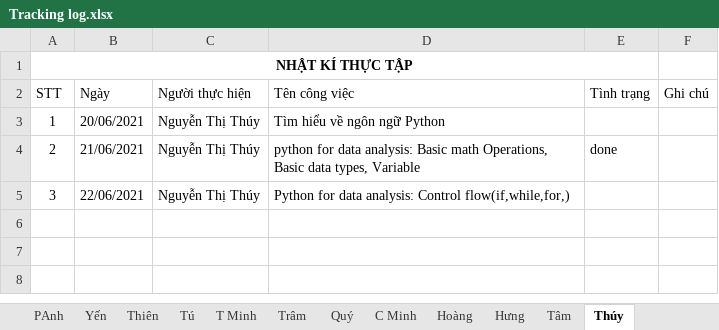
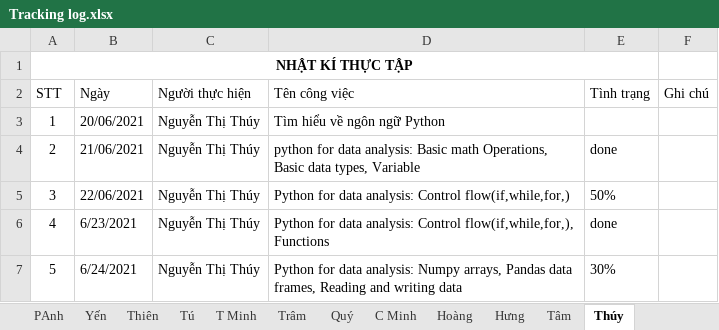
Before and after one commit to nhamct/TTNN44K, an Excel workbook: Tracking log.xlsx, sheet Thúy, drawn as a sheet; values as stored, in another font and other column widths than the file's, no borders; table styles not drawn; the diff names each change by its address in the sheet, - before the commit and + after, or states it on an @@ line.

Commit message:
update tracking log

```diff
--- a/Tracking log.xlsx (sheet Thúy)
+++ b/Tracking log.xlsx (sheet Thúy)
-E5 (Tình trạng): (empty)
+E5 (Tình trạng): 50%
+row 6: 4 | 6/23/2021 | Nguyễn Thị Thúy | Python for data analysis: Control flow(if,while,for,), Functions | done
+row 7: 5 | 6/24/2021 | Nguyễn Thị Thúy | Python for data analysis: Numpy arrays, Pandas data frames, Reading and writing data | 30%
```
Also changed, not shown: sheet Log.
